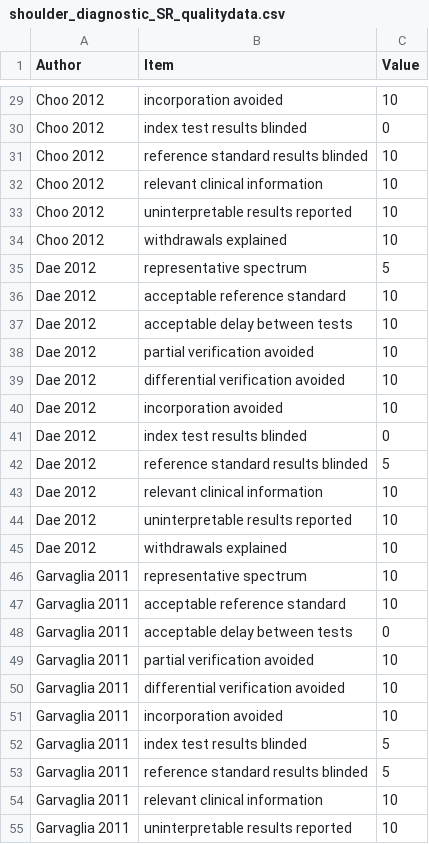
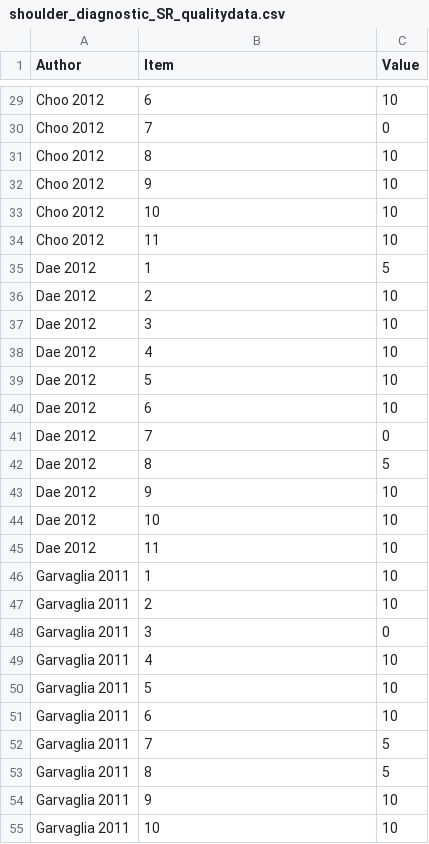
Before and after one commit to joaovissoci/shoulder_diagnostic_SR, a CSV file: shoulder_diagnostic_SR_qualitydata.csv, drawn as a sheet; only a part is shown, gaps mark what is left out; the diff covers the shown part only; the diff names each change by its address in the sheet, - before the commit and + after, or states it on an @@ line.

```diff
--- a/shoulder_diagnostic_SR_qualitydata.csv
+++ b/shoulder_diagnostic_SR_qualitydata.csv
-B29 (Item): incorporation avoided
+B29 (Item): 6
-B30 (Item): index test results blinded
+B30 (Item): 7
-B31 (Item): reference standard results blinded
+B31 (Item): 8
-B32 (Item): relevant clinical information
+B32 (Item): 9
-B33 (Item): uninterpretable results reported
+B33 (Item): 10
-B34 (Item): withdrawals explained
+B34 (Item): 11
-B35 (Item): representative spectrum
+B35 (Item): 1
-B36 (Item): acceptable reference standard
+B36 (Item): 2
-B37 (Item): acceptable delay between tests
+B37 (Item): 3
-B38 (Item): partial verification avoided
+B38 (Item): 4
-B39 (Item): differential verification avoided
+B39 (Item): 5
-B40 (Item): incorporation avoided
+B40 (Item): 6
-B41 (Item): index test results blinded
+B41 (Item): 7
-B42 (Item): reference standard results blinded
+B42 (Item): 8
-B43 (Item): relevant clinical information
+B43 (Item): 9
-B44 (Item): uninterpretable results reported
+B44 (Item): 10
-B45 (Item): withdrawals explained
+B45 (Item): 11
-B46 (Item): representative spectrum
+B46 (Item): 1
-B47 (Item): acceptable reference standard
+B47 (Item): 2
-B48 (Item): acceptable delay between tests
+B48 (Item): 3
-B49 (Item): partial verification avoided
+B49 (Item): 4
-B50 (Item): differential verification avoided
+B50 (Item): 5
-B51 (Item): incorporation avoided
+B51 (Item): 6
-B52 (Item): index test results blinded
+B52 (Item): 7
-B53 (Item): reference standard results blinded
+B53 (Item): 8
-B54 (Item): relevant clinical information
+B54 (Item): 9
-B55 (Item): uninterpretable results reported
+B55 (Item): 10
```
Also changed, not shown: 72 edited cells elsewhere in this file, 1 other file.
